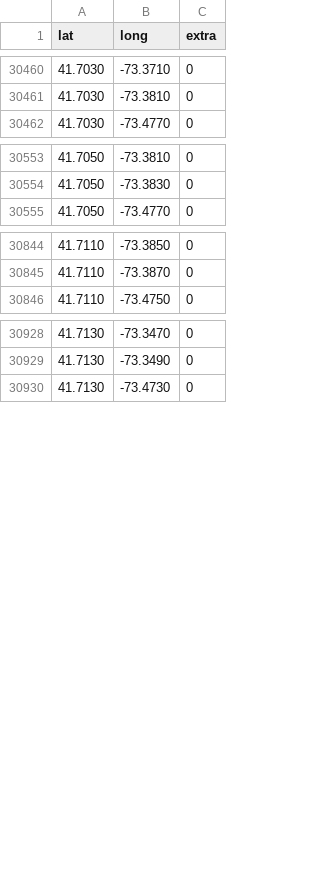
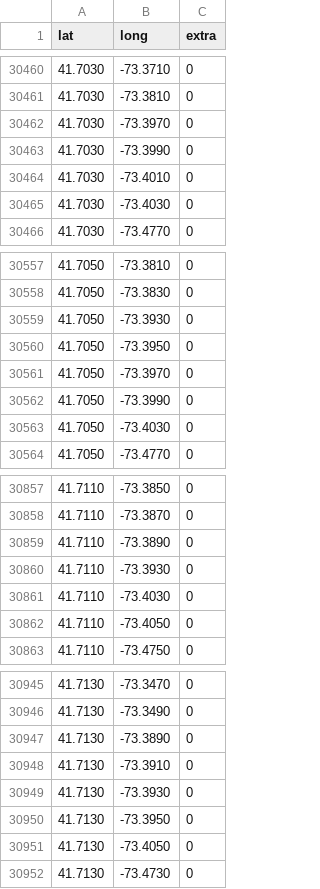
Before and after one commit to andycable/walk-ct, a CSV file: src/all.5.uniq.csv, drawn as a sheet; only a part is shown, gaps mark what is left out; the diff covers the shown part only; the diff names each change by its address in the sheet, - before the commit and + after, or states it on an @@ line.

Commit message:
updated lat/long csv files

```diff
--- a/src/all.5.uniq.csv
+++ b/src/all.5.uniq.csv
+row 30462: 41.7030 | -73.3970 | 0
+row 30463: 41.7030 | -73.3990 | 0
+row 30464: 41.7030 | -73.4010 | 0
+row 30465: 41.7030 | -73.4030 | 0
+row 30559: 41.7050 | -73.3930 | 0
+row 30560: 41.7050 | -73.3950 | 0
+row 30561: 41.7050 | -73.3970 | 0
+row 30562: 41.7050 | -73.3990 | 0
+row 30563: 41.7050 | -73.4030 | 0
+row 30859: 41.7110 | -73.3890 | 0
+row 30860: 41.7110 | -73.3930 | 0
+row 30861: 41.7110 | -73.4030 | 0
+row 30862: 41.7110 | -73.4050 | 0
+row 30947: 41.7130 | -73.3890 | 0
+row 30948: 41.7130 | -73.3910 | 0
+row 30949: 41.7130 | -73.3930 | 0
+row 30950: 41.7130 | -73.3950 | 0
+row 30951: 41.7130 | -73.4050 | 0
```
Also changed, not shown: 28 added rows elsewhere in this file, src/all.11.uniq.csv, src/all.2.uniq.csv, 2 other files.
